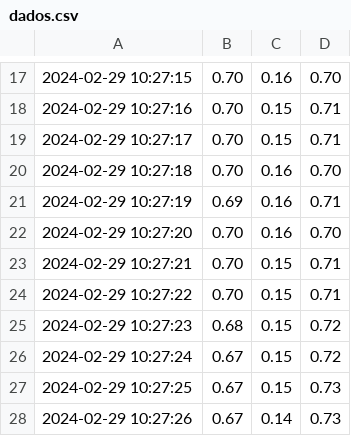
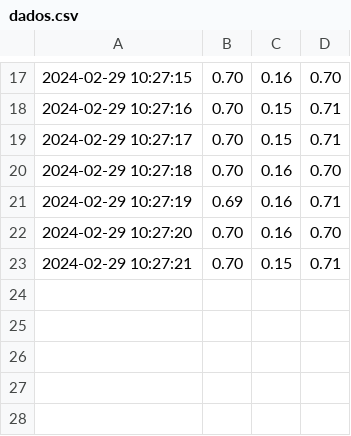
Before and after one commit to Dieguito-py/AHMB, a CSV file: dados.csv, drawn as a sheet; only a part is shown, gaps mark what is left out; the diff names each change by its address in the sheet, - before the commit and + after, or states it on an @@ line.

```diff
--- a/dados.csv
+++ b/dados.csv
-row 24: 2024-02-29 10:27:22 | 0.70 | 0.15 | 0.71
-row 25: 2024-02-29 10:27:23 | 0.68 | 0.15 | 0.72
-row 26: 2024-02-29 10:27:24 | 0.67 | 0.15 | 0.72
-row 27: 2024-02-29 10:27:25 | 0.67 | 0.15 | 0.73
-row 28: 2024-02-29 10:27:26 | 0.67 | 0.14 | 0.73
```
Also changed, not shown: 1 other file.
